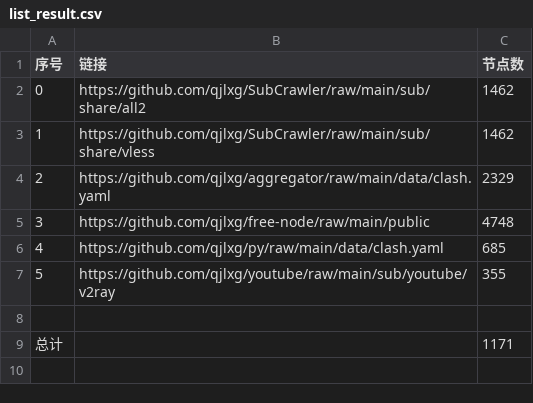
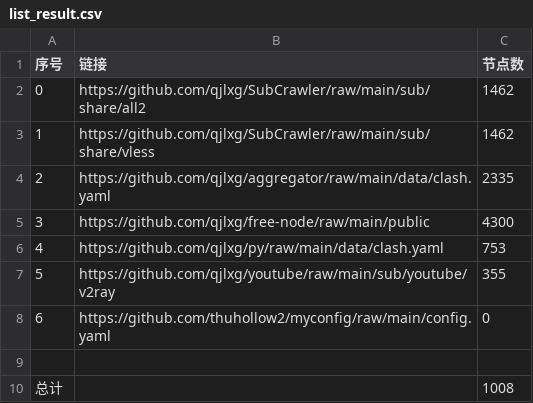
Before and after one commit to qjlxg/AutoMerge, a CSV file: list_result.csv, drawn as a sheet.

```diff
--- a/list_result.csv
+++ b/list_result.csv
@@ -3,7 +3,8 @@
 1,https://github.com/qjlxg/SubCrawler/raw/main/sub/share/vless,1462
-2,https://github.com/qjlxg/aggregator/raw/main/data/clash.yaml,2329
-3,https://github.com/qjlxg/free-node/raw/main/public,4748
-4,https://github.com/qjlxg/py/raw/main/data/clash.yaml,685
+2,https://github.com/qjlxg/aggregator/raw/main/data/clash.yaml,2335
+3,https://github.com/qjlxg/free-node/raw/main/public,4300
+4,https://github.com/qjlxg/py/raw/main/data/clash.yaml,753
 5,https://github.com/qjlxg/youtube/raw/main/sub/youtube/v2ray,355
+6,https://github.com/thuhollow2/myconfig/raw/main/config.yaml,0
 
-总计,,1171
+总计,,1008
```
Also changed, not shown: 20 other files.
